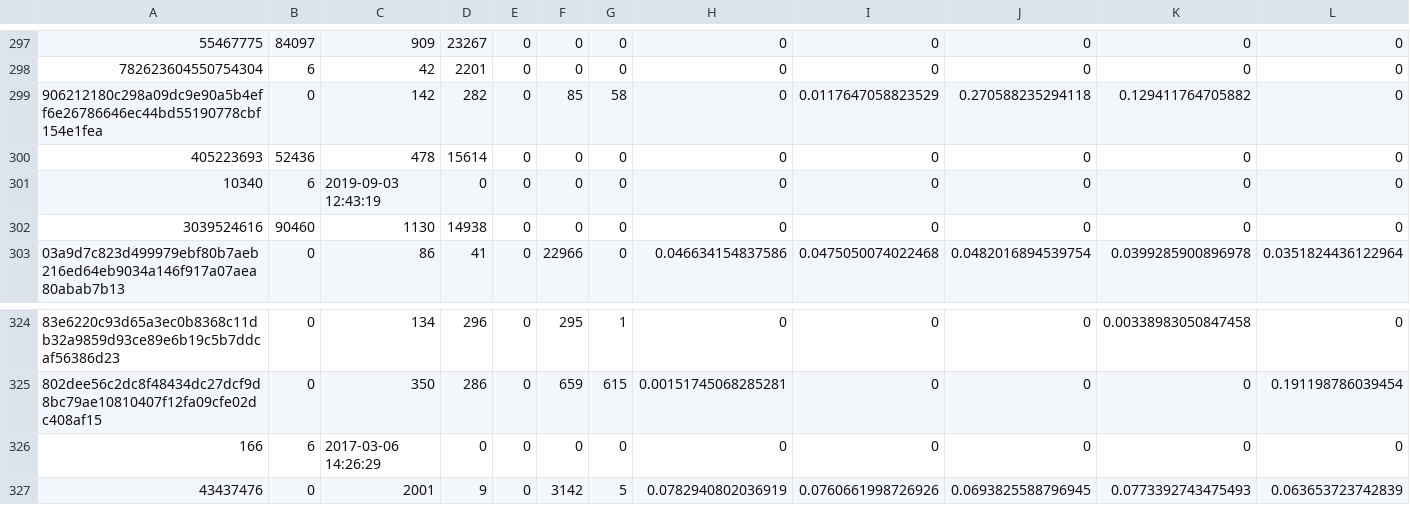
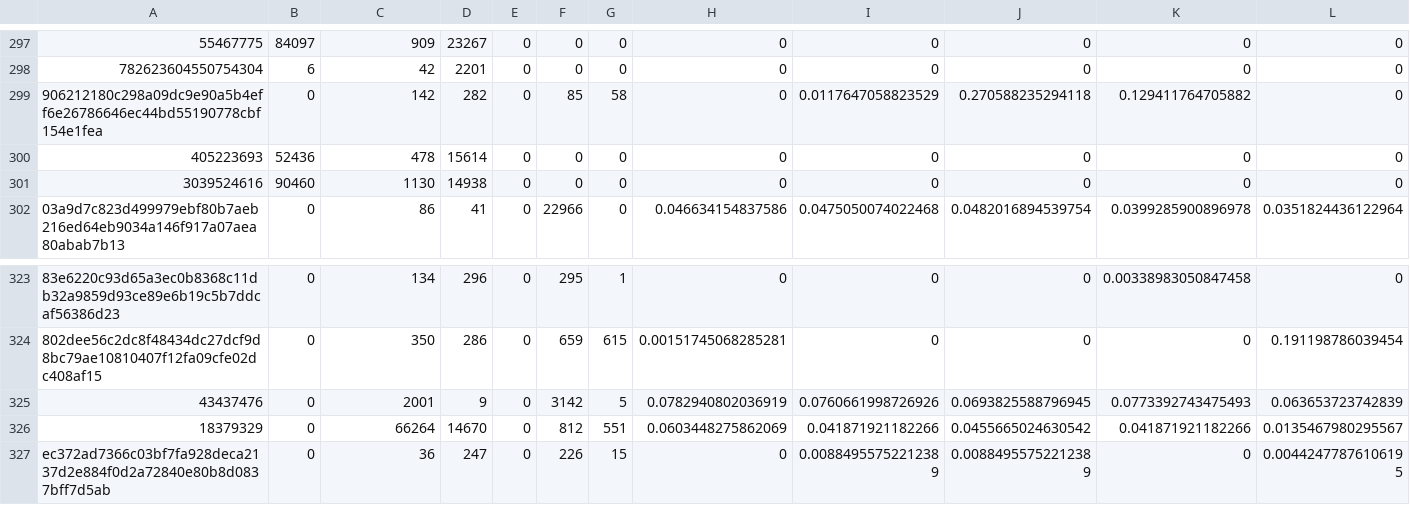
Before and after one commit to readr-media/readr-data, a CSV file: twitter_project/11_users_train2.csv, drawn as a sheet; only a part is shown, gaps mark what is left out; the shorter side is filled out with more unchanged rows; rows hold the shown columns only; the diff names each change by its address in the sheet, - before the commit and + after, or states it on an @@ line.

Commit message:
fixed the data

```diff
--- a/twitter_project/11_users_train2.csv
+++ b/twitter_project/11_users_train2.csv
-row 301: 10340 | 6 | 2019-09-03 12:43:19 | 0 | 0 | 0 | 0 | 0 | 0 | 0 | 0 | 0
-row 326: 166 | 6 | 2017-03-06 14:26:29 | 0 | 0 | 0 | 0 | 0 | 0 | 0 | 0 | 0
```
Also changed, not shown: 1 other file.
